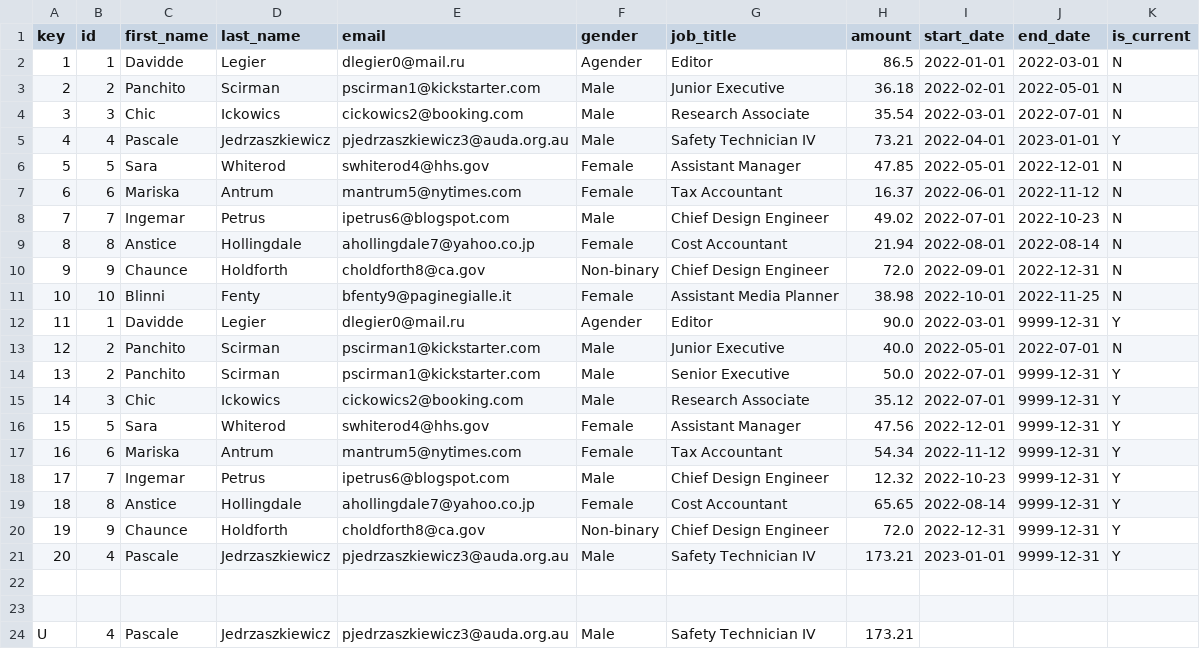
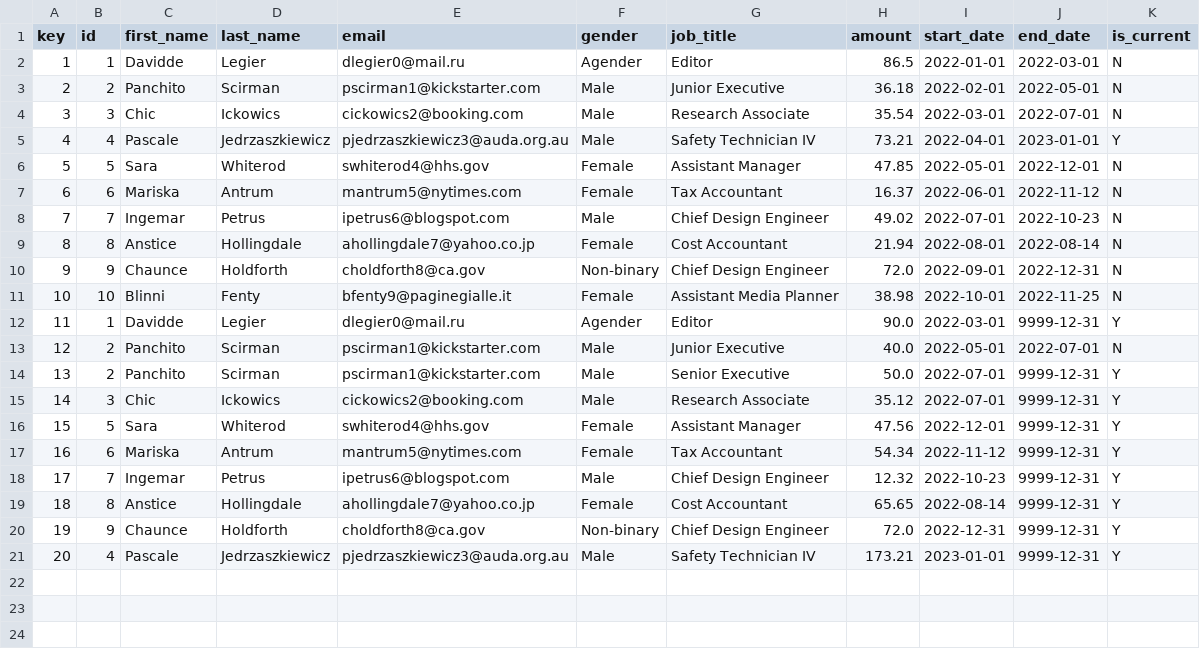
Before and after one commit to shaunryan/demo_cdc, a CSV file: data/landing/demo_cdc/customer_details_history/20230101/customer_details_history_20230101..csv, drawn as a sheet.

Commit message:
cdc demo pipeline

```diff
--- a/data/landing/demo_cdc/customer_details_history/20230101/customer_details_history_20230101..csv
+++ b/data/landing/demo_cdc/customer_details_history/20230101/customer_details_history_20230101..csv
@@ -21,4 +21 @@ key,id,first_name,last_name,email,gender,job_title,amount,start_date,end_date,is
 20,4,Pascale,Jedrzaszkiewicz,pjedrzaszkiewicz3@auda.org.au,Male,Safety Technician IV,173.21,2023-01-01,9999-12-31,Y
-
-
-U,4,Pascale,Jedrzaszkiewicz,pjedrzaszkiewicz3@auda.org.au,Male,Safety Technician IV,173.21
```
